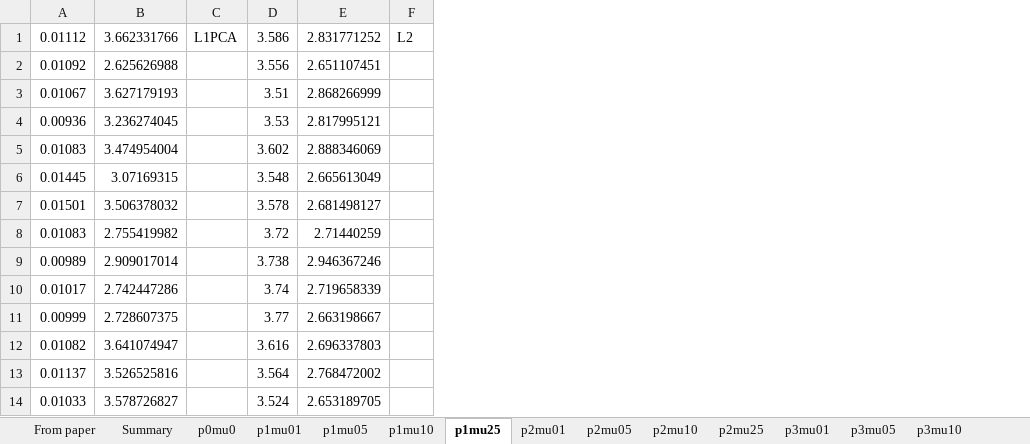
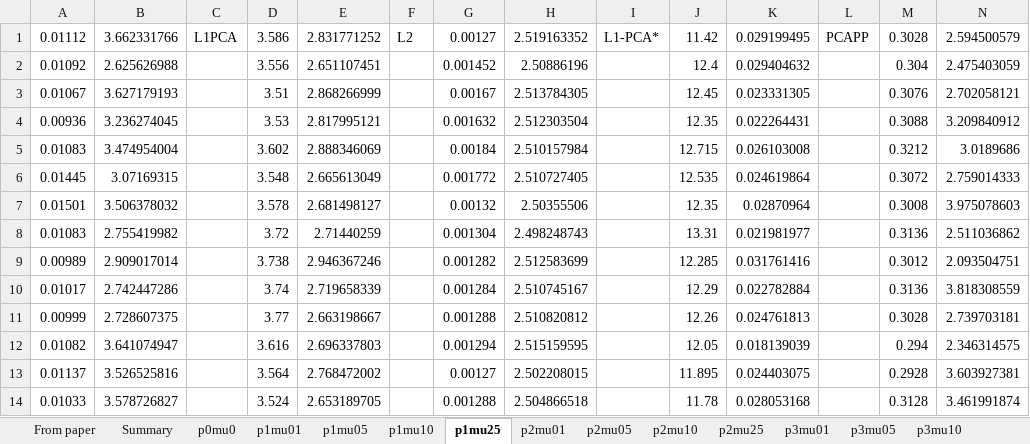
Before and after one commit to sysbio-curie/PQSQ-DataApproximators, an Excel workbook: test_data/Testing.xlsx, sheet p1mu25, drawn as a sheet; only a part is shown; values as stored, in another font and other column widths than the file's, no borders; the diff names each change by its address in the sheet, - before the commit and + after, or states it on an @@ line.

```diff
--- a/test_data/Testing.xlsx (sheet p1mu25)
+++ b/test_data/Testing.xlsx (sheet p1mu25)
+column G, rows 1-14: 0.00127 | 0.001452 | 0.00167 | 0.001632 | 0.00184 | 0.001772 | 0.00132 | 0.001304 | 0.001282 | 0.001284 | 0.001288 | 0.001294 | 0.00127 | 0.001288
+column H, rows 1-14: 2.519163352 | 2.50886196 | 2.513784305 | 2.512303504 | 2.510157984 | 2.510727405 | 2.50355506 | 2.498248743 | 2.512583699 | 2.510745167 | 2.510820812 | 2.515159595 | 2.502208015 | 2.504866518
+column I, row 1: L1-PCA*
+column J, rows 1-14: 11.42 | 12.4 | 12.45 | 12.35 | 12.715 | 12.535 | 12.35 | 13.31 | 12.285 | 12.29 | 12.26 | 12.05 | 11.895 | 11.78
+column K, rows 1-14: 0.029199495 | 0.029404632 | 0.023331305 | 0.022264431 | 0.026103008 | 0.024619864 | 0.02870964 | 0.021981977 | 0.031761416 | 0.022782884 | 0.024761813 | 0.018139039 | 0.024403075 | 0.028053168
+column L, row 1: PCAPP
+column M, rows 1-14: 0.3028 | 0.304 | 0.3076 | 0.3088 | 0.3212 | 0.3072 | 0.3008 | 0.3136 | 0.3012 | 0.3136 | 0.3028 | 0.294 | 0.2928 | 0.3128
+column N, rows 1-14: 2.594500579 | 2.475403059 | 2.702058121 | 3.209840912 | 3.0189686 | 2.759014333 | 3.975078603 | 2.511036862 | 2.093504751 | 3.818308559 | 2.739703181 | 2.346314575 | 3.603927381 | 3.461991874
```
Also changed, not shown: sheet Summary, sheet p1mu01, sheet p0mu0, sheet p3mu25, sheet p2mu25, sheet p3mu05, 7 more sheets, other sheet tabs, charts or pictures.
